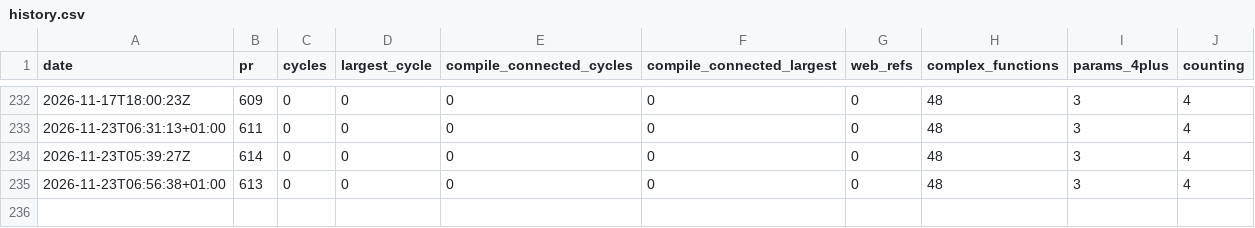
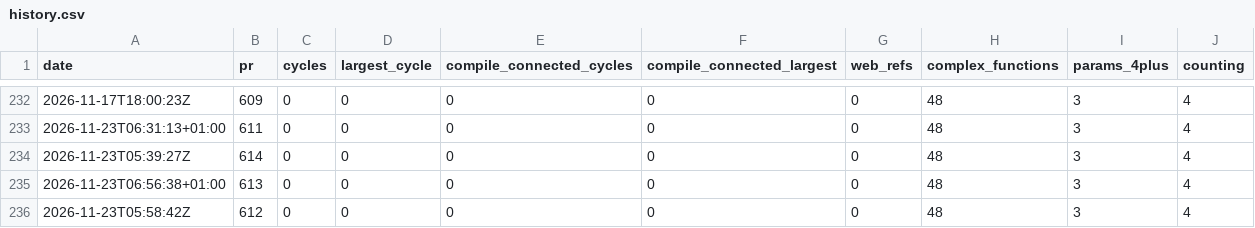
Before and after one commit to whyse-ab/ex-tales-forge, a CSV file: docs/health/history.csv, drawn as a sheet; only a part is shown, gaps mark what is left out; the diff names each change by its address in the sheet, - before the commit and + after, or states it on an @@ line.

```diff
--- a/docs/health/history.csv
+++ b/docs/health/history.csv
+row 236: 2026-11-23T05:58:42Z | 612 | 0 | 0 | 0 | 0 | 0 | 48 | 3 | 4
```
Also changed, not shown: 1 other file.
